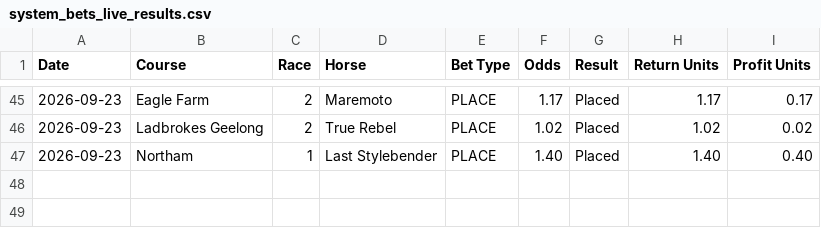
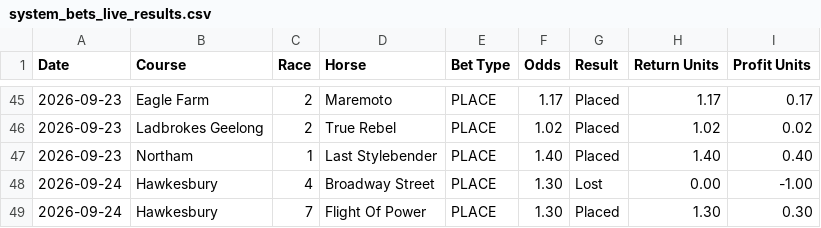
Before and after one commit to puntingiq/puntingiq-site, a CSV file: reports/latest/system_bets_live_results.csv, drawn as a sheet; only a part is shown, gaps mark what is left out; the diff names each change by its address in the sheet, - before the commit and + after, or states it on an @@ line.

```diff
--- a/reports/latest/system_bets_live_results.csv
+++ b/reports/latest/system_bets_live_results.csv
+row 48: 2026-09-24 | Hawkesbury | 4 | Broadway Street | PLACE | 1.30 | Lost | 0.00 | -1.00
+row 49: 2026-09-24 | Hawkesbury | 7 | Flight Of Power | PLACE | 1.30 | Placed | 1.30 | 0.30
```
Also changed, not shown: reports/latest/web_product_status.csv, reports/latest/web_race_by_race_summary.csv, 20 other files.
